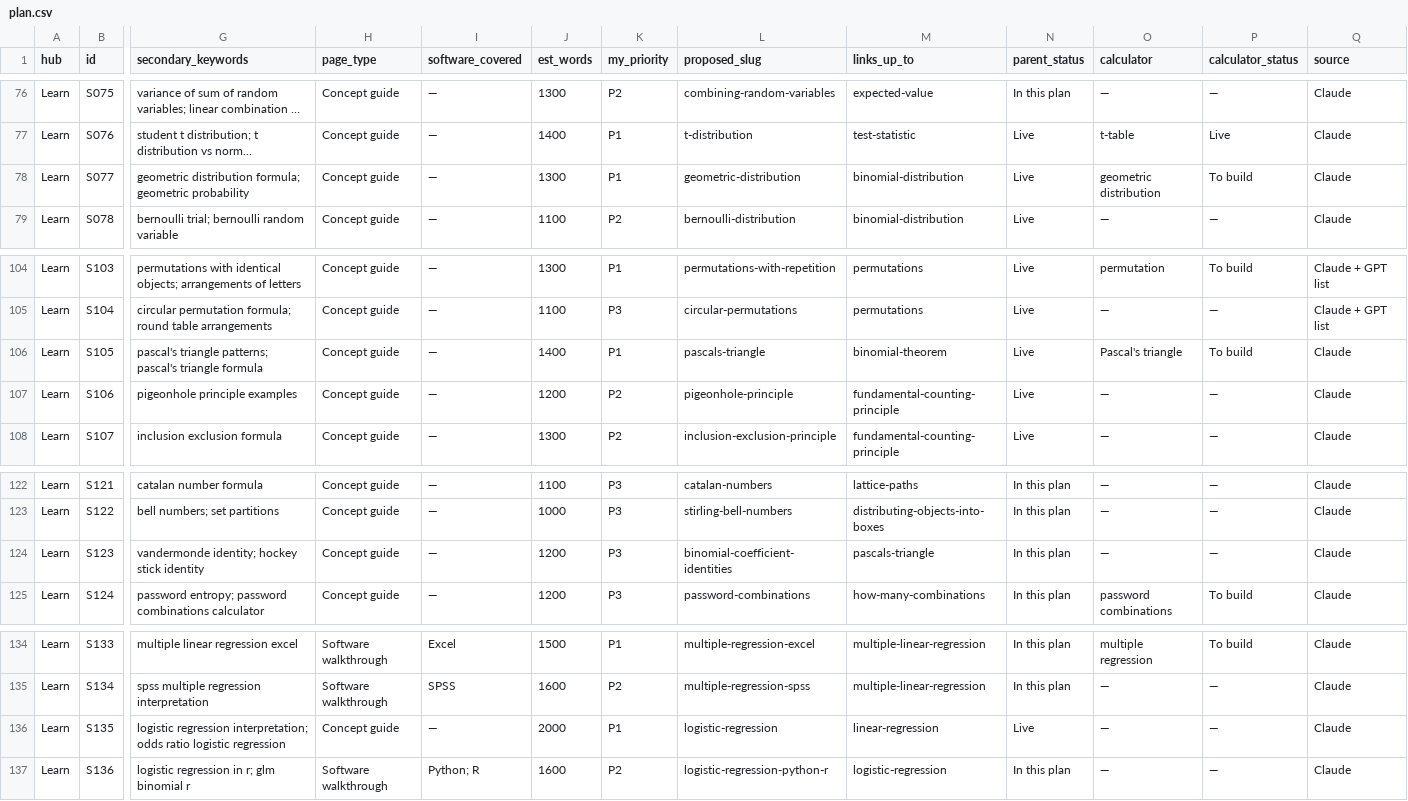
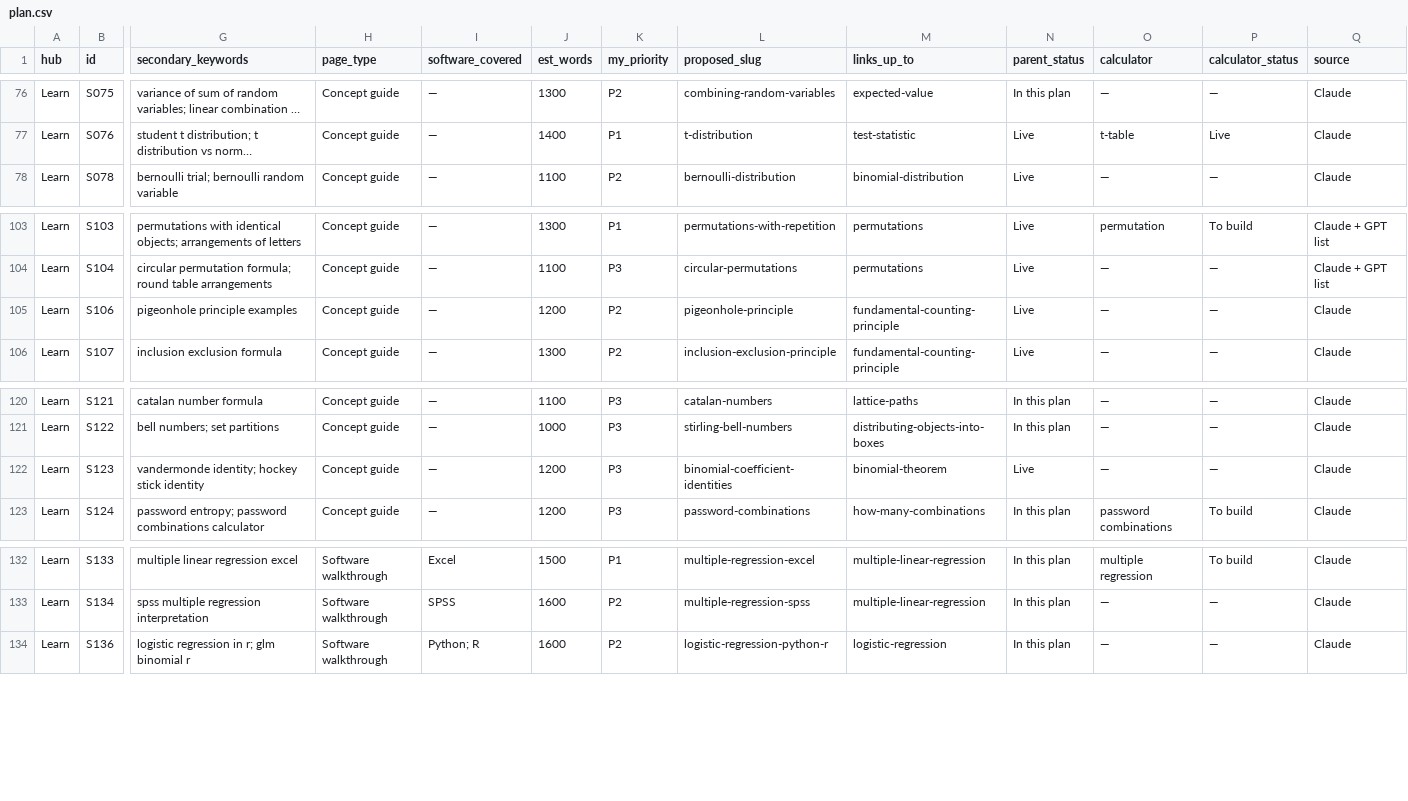
Before and after one commit to syedjawad11/statohub, a CSV file: content-ops/new-content-plan/plan.csv, drawn as a sheet; only a part is shown, gaps mark what is left out; long unchanged cells end in …; removed rows and columns are numbered as before the commit, all else as after; rows hold the shown columns only; the diff names each change by its address in the sheet, - before the commit and + after, or states it on an @@ line.

```diff
--- a/content-ops/new-content-plan/plan.csv
+++ b/content-ops/new-content-plan/plan.csv
-row 78: Learn | S077 | geometric distribution formula; geometric probability | Concept guide | — | 1300 | P1 | geometric-distribution | binomial-distribution | Live | geometric distribution | To build | Claude
-row 106: Learn | S105 | pascal's triangle patterns; pascal's triangle formula | Concept guide | — | 1400 | P1 | pascals-triangle | binomial-theorem | Live | Pascal's triangle | To build | Claude
-M122 (links_up_to): pascals-triangle
+M122 (links_up_to): binomial-theorem
-N122 (parent_status): In this plan
+N122 (parent_status): Live
-row 136: Learn | S135 | logistic regression interpretation; odds ratio logistic regression | Concept guide | — | 2000 | P1 | logistic-regression | linear-regression | Live | — | — | Claude
```
Also changed, not shown: 6 other files.
